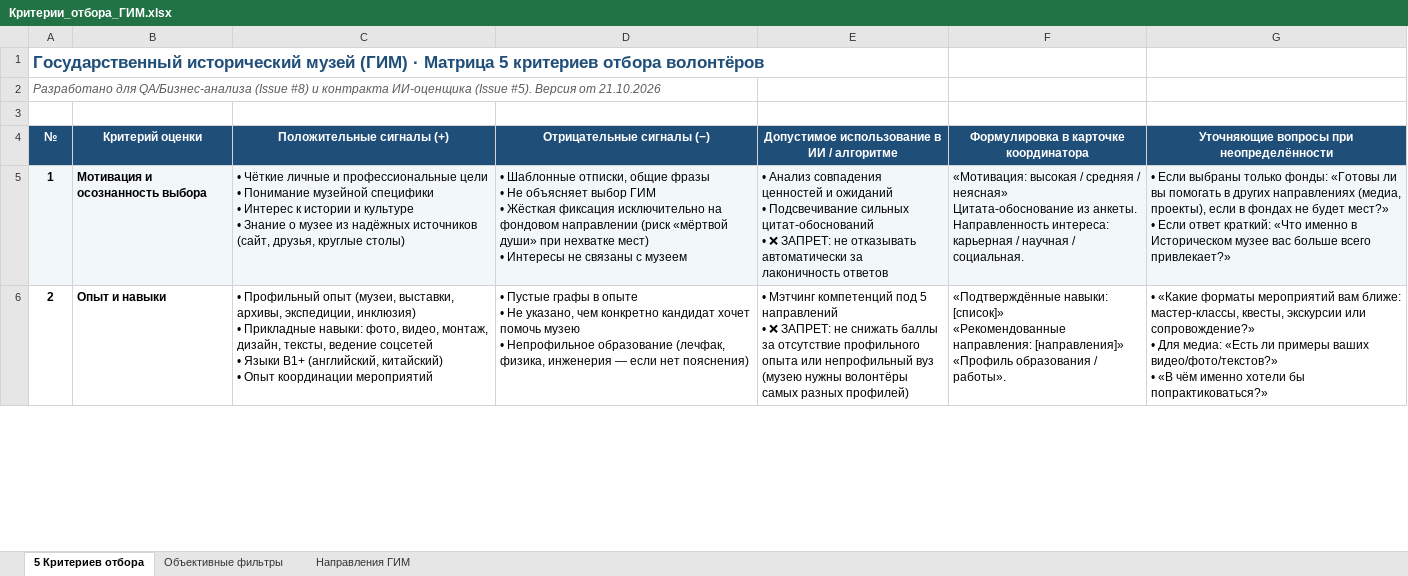
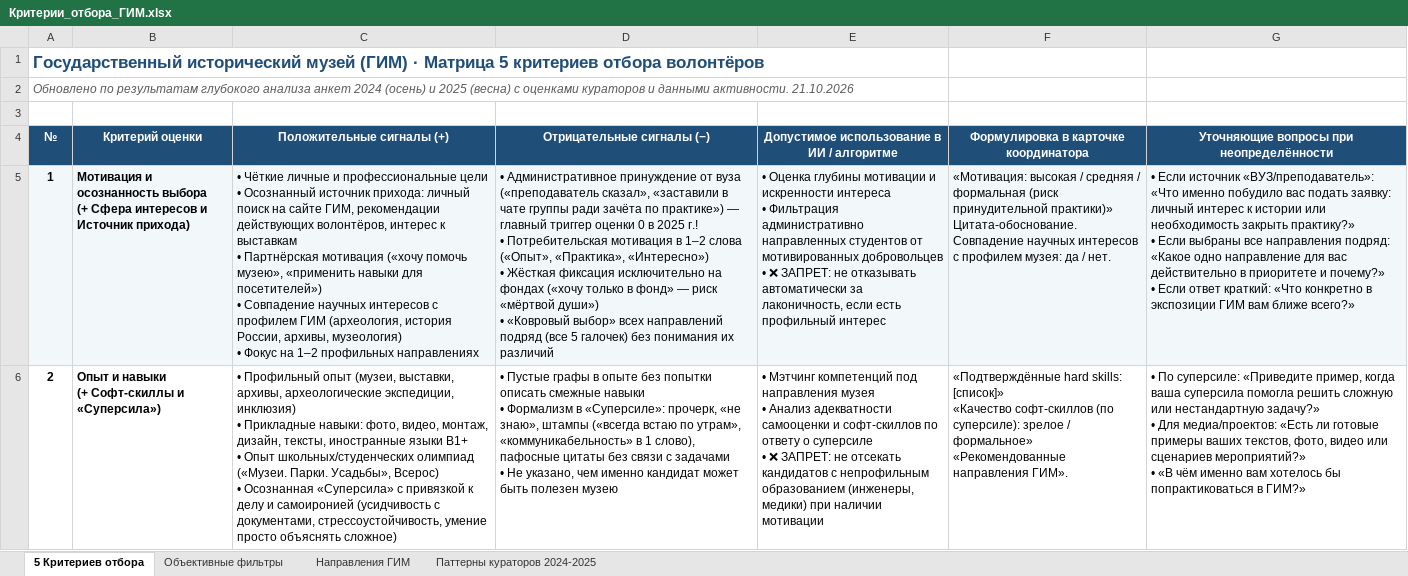
Before and after one commit to Ai-b0ss/code-with-purpose-2-2026, an Excel workbook: docs/Критерии_отбора_ГИМ.xlsx, sheet 5 Критериев отбора, drawn as a sheet; only a part is shown; values as stored, in another font and other column widths than the file's, no borders; ↵ is a line break in a cell; the diff covers the shown part only; the diff names each change by its address in the sheet, - before the commit and + after, or states it on an @@ line.

Commit message:
docs: update GIM selection criteria spreadsheet

```diff
--- a/docs/Критерии_отбора_ГИМ.xlsx (sheet 5 Критериев отбора)
+++ b/docs/Критерии_отбора_ГИМ.xlsx (sheet 5 Критериев отбора)
+sheet tab: Паттерны кураторов 2024-2025
-A2 (№): Разработано для QA/Бизнес-анализа (Issue #8) и контракта ИИ-оценщика (Issue #5). Версия от 21.10.2026
+A2 (№): Обновлено по результатам глубокого анализа анкет 2024 (осень) и 2025 (весна) с оценками кураторов и данными активности. 21.10.2026
-B5 (Критерий оценки): …осознанность выбора
+B5 (Критерий оценки): …осознанность выбора ↵ (+ Сфера интересов и Источник прихода)
-C5 (Положительные сигналы (+)): …цели ↵ • Понимание музейной специфики ↵ • Интерес к истории и культуре ↵ • Знание о музее из надёжных источников (сайт, друзья, круглые столы)
+C5 (Положительные сигналы (+)): …цели ↵ • Осознанный источник прихода: личный поиск на сайте ГИМ, рекомендации действующих волонтёров, интерес к выставкам ↵ • Партнёрская мотивация («хочу помочь музею», «применить навыки для посетителей») ↵ • Совпадение научных интересов с профилем ГИМ (археология, история России, архивы, музеология) ↵ • Фокус на 1–2 профильных направлениях
-D5 (Отрицательные сигналы (−)): • Шаблонные отписки, общие фразы ↵ • Не объясняет выбор ГИМ ↵ • Жёсткая фиксация исключительно на фондовом направлении (риск «мёртвой души» при нехватке мест) ↵ • Интересы не связаны с музеем
+D5 (Отрицательные сигналы (−)): • Административное принуждение от вуза («преподаватель сказал», «заставили в чате группы ради зачёта по практике») — главный триггер оценки 0 в 2025 г.! ↵ • Потребительская мотивация в 1–2 слова («Опыт», «Практика», «Интересно») ↵ • Жёсткая фиксация исключительно на фондах («хочу только в фонд» — риск «мёртвой души») ↵ • «Ковровый выбор» всех направлений подряд (все 5 галочек) без понимания их различий
-E5: • Анализ совпадения ценностей и ожиданий ↵ • Подсвечивание сильных цитат-обоснований ↵ • ❌ ЗАПРЕТ: не отказывать автоматически за лаконичность ответов
+E5: • Оценка глубины мотивации и искренности интереса ↵ • Фильтрация административно направленных студентов от мотивированных добровольцев ↵ • ❌ ЗАПРЕТ: не отказывать автоматически за лаконичность, если есть профильный интерес
-F5: …средняя / неясная» ↵ Цитата-обоснование из анкеты. ↵ Направленность интереса: карьерная / научная / социальная.
+F5: …средняя / формальная (риск принудительной практики)» ↵ Цитата-обоснование. ↵ Совпадение научных интересов с профилем музея: да / нет.
-G5: • Если выбраны только фонды: «Готовы ли вы помогать в других направлениях (медиа, проекты), если в фондах не будет мест?» ↵ • Если ответ краткий: «Что именно в Историческом музее вас больше всего привлекает?»
+G5: • Если источник «ВУЗ/преподаватель»: «Что именно побудило вас подать заявку: личный интерес к истории или необходимость закрыть практику?» ↵ • Если выбраны все направления подряд: «Какое одно направление для вас действительно в приоритете и почему?» ↵ • Если ответ краткий: «Что конкретно в экспозиции ГИМ вам ближе всего?»
-B6 (Критерий оценки): Опыт и навыки
+B6 (Критерий оценки): Опыт и навыки ↵ (+ Софт-скиллы и «Суперсила»)
-C6 (Положительные сигналы (+)): …выставки, архивы, экспедиции, инклюзия) ↵ • Прикладные навыки: фото, видео, монтаж, дизайн, тексты, ведение соцсетей ↵ • Языки B1+ (английский, китайский) ↵ • Опыт координации мероприятий
+C6 (Положительные сигналы (+)): …выставки, архивы, археологические экспедиции, инклюзия) ↵ • Прикладные навыки: фото, видео, монтаж, дизайн, тексты, иностранные языки B1+ ↵ • Опыт школьных/студенческих олимпиад («Музеи. Парки. Усадьбы», Всерос) ↵ • Осознанная «Суперсила» с привязкой к делу и самоиронией (усидчивость с документами, стрессоустойчивость, умение просто объяснять сложное)
-D6 (Отрицательные сигналы (−)): …в опыте ↵ • Не указано, чем конкретно кандидат хочет помочь музею ↵ • Непрофильное образование (лечфак, физика, инженерия — если нет пояснения)
+D6 (Отрицательные сигналы (−)): …в опыте без попытки описать смежные навыки ↵ • Формализм в «Суперсиле»: прочерк, «не знаю», штампы («всегда встаю по утрам», «коммуникабельность» в 1 слово), пафосные цитаты без связи с задачами ↵ • Не указано, чем именно кандидат может быть полезен музею
-E6: …компетенций под 5 направлений ↵ • ❌ ЗАПРЕТ: не снижать баллы за отсутствие профильного опыта или непрофильный вуз (музею нужны волонтёры самых разных профилей)
+E6: …компетенций под направления музея ↵ • Анализ адекватности самооценки и софт-скиллов по ответу о суперсиле ↵ • ❌ ЗАПРЕТ: не отсекать кандидатов с непрофильным образованием (инженеры, медики) при наличии мотивации
-F6: «Подтверждённые навыки: [список]» ↵ «Рекомендованные направления: [направления]» ↵ «Профиль образования / работы».
+F6: «Подтверждённые hard skills: [список]» ↵ «Качество софт-скиллов (по суперсиле): зрелое / формальное» ↵ «Рекомендованные направления ГИМ».
-G6: • «Какие форматы мероприятий вам ближе: мастер-классы, квесты, экскурсии или сопровождение?» ↵ • Для медиа: «Есть ли примеры ваших видео/фото/текстов?» ↵ • «В чём именно хотели бы попрактиковаться?»
+G6: • По суперсиле: «Приведите пример, когда ваша суперсила помогла решить сложную или нестандартную задачу?» ↵ • Для медиа/проектов: «Есть ли готовые примеры ваших текстов, фото, видео или сценариев мероприятий?» ↵ • «В чём именно вам хотелось бы попрактиковаться в ГИМ?»
```
Also changed, not shown: 16 edited cells elsewhere in this sheet.
